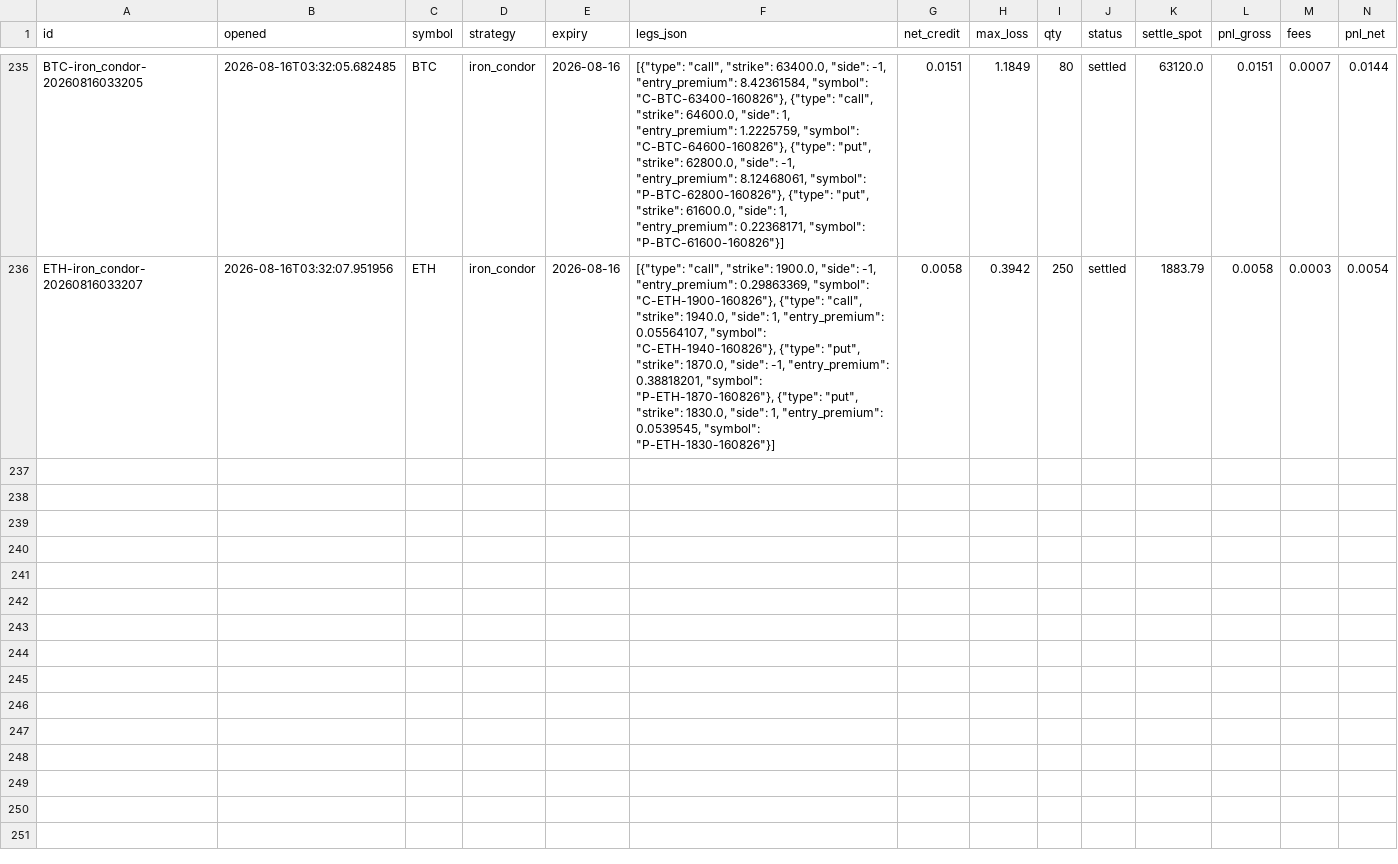
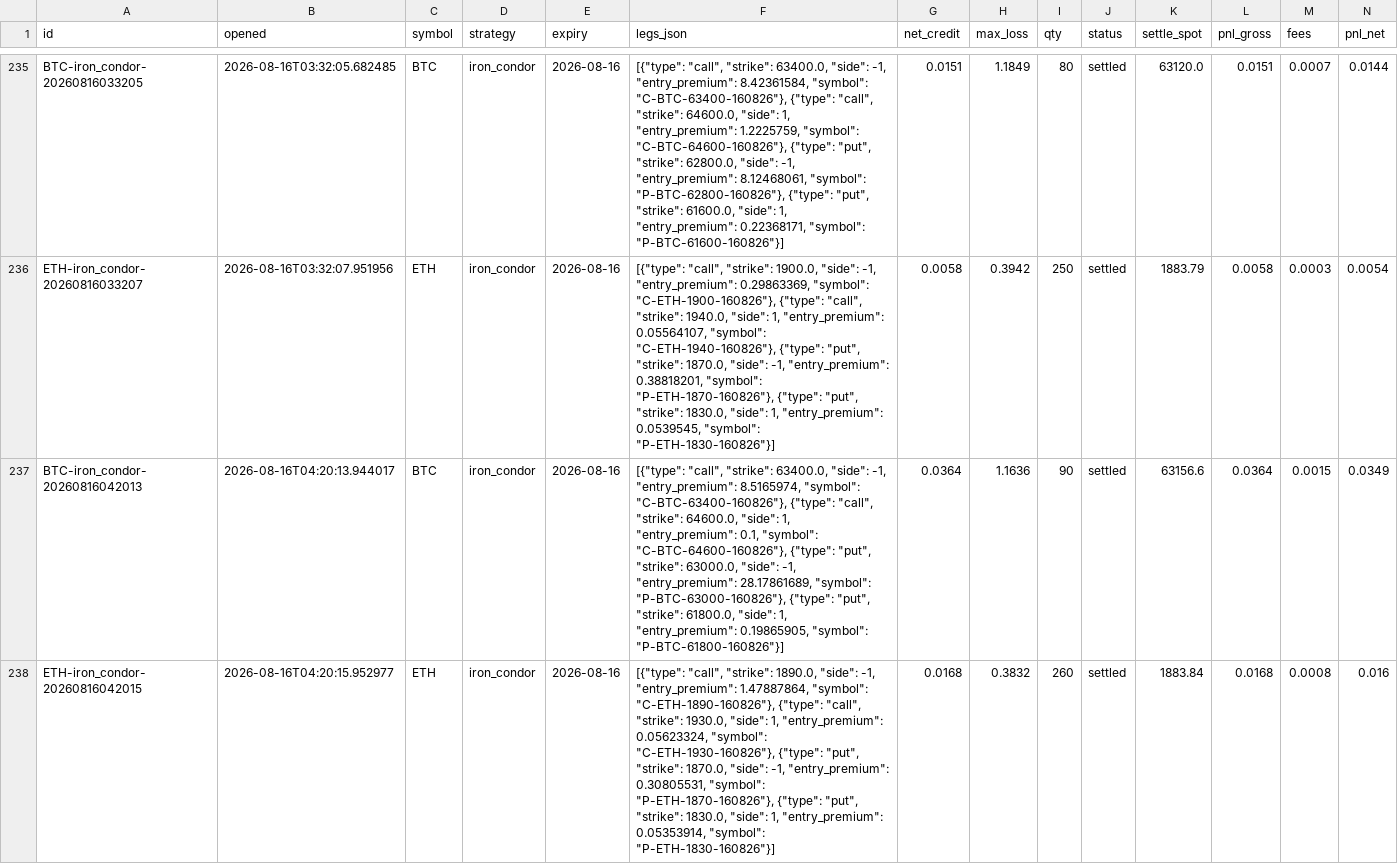
Before and after one commit to Ayushtambi2011/deltahedge-bot, a CSV file: data/paper_trades.csv, drawn as a sheet; only a part is shown, gaps mark what is left out; rows hold the shown columns only; the diff names each change by its address in the sheet, - before the commit and + after, or states it on an @@ line.

Commit message:
entry 2026-08-16T04:20:16Z

```diff
--- a/data/paper_trades.csv
+++ b/data/paper_trades.csv
+row 237: BTC-iron_condor-20260816042013 | 2026-08-16T04:20:13.944017 | BTC | iron_condor | 2026-08-16 | [{"type": "call", "strike": 63400.0, "side": -1, "entry_premium": 8.5165974, "symbol": "C-BTC-63400-160826"}, {"type": "call", "strike": 64600.0, "side": 1, "entry_premium": 0.1, "symbol": "C-BTC-64600-160826"}, {"type": "put", "strike": 63000.0, "side": -1, "entry_premium": 28.17861689, "symbol": "P-BTC-63000-160826"}, {"type": "put", "strike": 61800.0, "side": 1, "entry_premium": 0.19865905, "symbol": "P-BTC-61800-160826"}] | 0.0364 | 1.1636 | 90 | settled | 63156.6 | 0.0364 | 0.0015 | 0.0349
+row 238: ETH-iron_condor-20260816042015 | 2026-08-16T04:20:15.952977 | ETH | iron_condor | 2026-08-16 | [{"type": "call", "strike": 1890.0, "side": -1, "entry_premium": 1.47887864, "symbol": "C-ETH-1890-160826"}, {"type": "call", "strike": 1930.0, "side": 1, "entry_premium": 0.05623324, "symbol": "C-ETH-1930-160826"}, {"type": "put", "strike": 1870.0, "side": -1, "entry_premium": 0.30805531, "symbol": "P-ETH-1870-160826"}, {"type": "put", "strike": 1830.0, "side": 1, "entry_premium": 0.05353914, "symbol": "P-ETH-1830-160826"}] | 0.0168 | 0.3832 | 260 | settled | 1883.84 | 0.0168 | 0.0008 | 0.016
```
Also changed, not shown: data/chains/BTC_2026-08-16.csv, data/chains/ETH_2026-08-16.csv, 1 other file.
